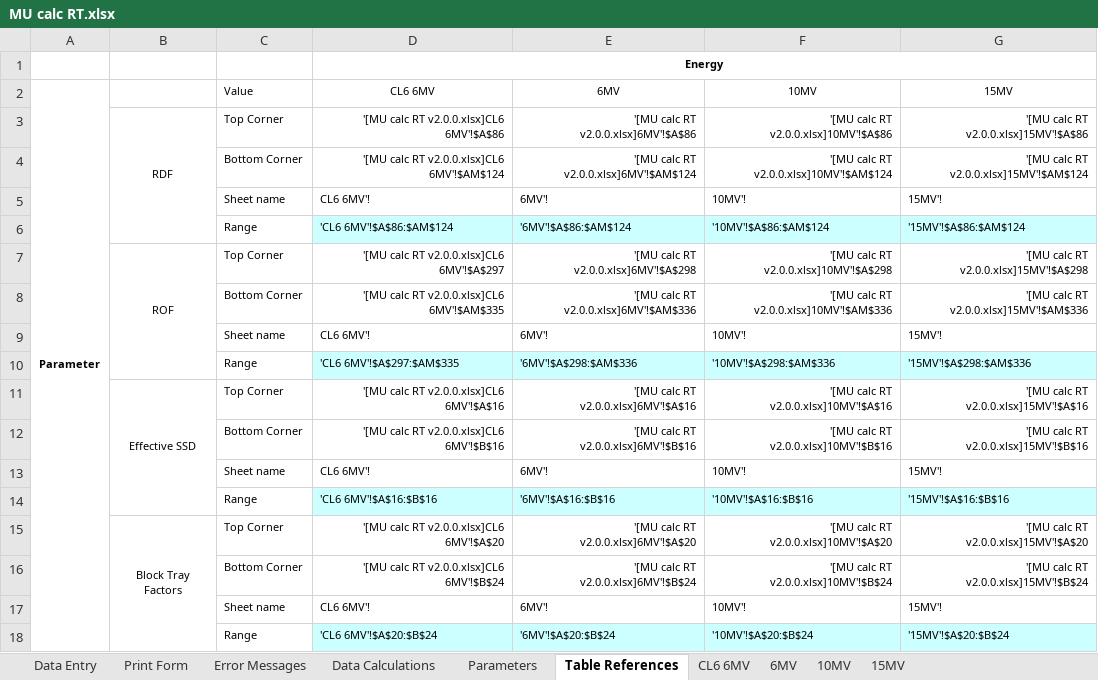
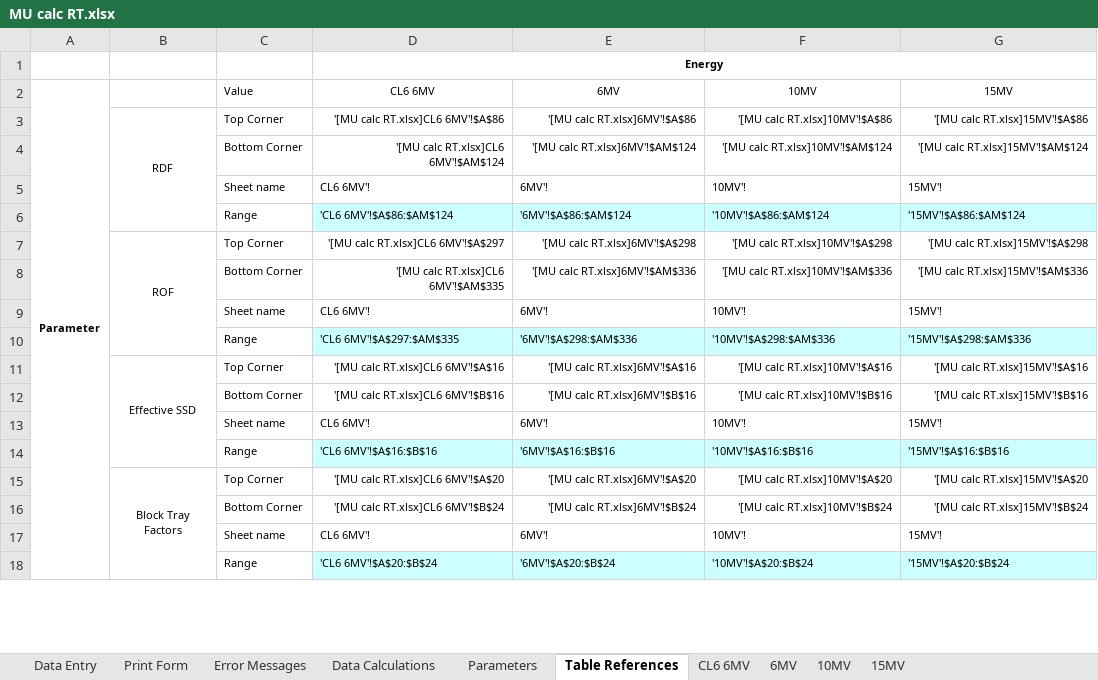
Before and after one commit to GregSal/MU-calc-RT, an Excel workbook: MU calc RT.xlsx, sheet Table References, drawn as a sheet; only a part is shown; values as stored, in another font and other column widths than the file's, no borders; conditional formats not drawn; the diff covers the shown part only; the diff names each change by its address in the sheet, - before the commit and + after, or states it on an @@ line.

```diff
--- a/MU calc RT.xlsx (sheet Table References)
+++ b/MU calc RT.xlsx (sheet Table References)
-D3: '[MU calc RT v2.0.0.xlsx]CL6 6MV'!$A$86
+D3: '[MU calc RT.xlsx]CL6 6MV'!$A$86
-E3: '[MU calc RT v2.0.0.xlsx]6MV'!$A$86
+E3: '[MU calc RT.xlsx]6MV'!$A$86
-F3: '[MU calc RT v2.0.0.xlsx]10MV'!$A$86
+F3: '[MU calc RT.xlsx]10MV'!$A$86
-G3: '[MU calc RT v2.0.0.xlsx]15MV'!$A$86
+G3: '[MU calc RT.xlsx]15MV'!$A$86
-D4: '[MU calc RT v2.0.0.xlsx]CL6 6MV'!$AM$124
+D4: '[MU calc RT.xlsx]CL6 6MV'!$AM$124
-E4: '[MU calc RT v2.0.0.xlsx]6MV'!$AM$124
+E4: '[MU calc RT.xlsx]6MV'!$AM$124
-F4: '[MU calc RT v2.0.0.xlsx]10MV'!$AM$124
+F4: '[MU calc RT.xlsx]10MV'!$AM$124
-G4: '[MU calc RT v2.0.0.xlsx]15MV'!$AM$124
+G4: '[MU calc RT.xlsx]15MV'!$AM$124
-D7: '[MU calc RT v2.0.0.xlsx]CL6 6MV'!$A$297
+D7: '[MU calc RT.xlsx]CL6 6MV'!$A$297
-E7: '[MU calc RT v2.0.0.xlsx]6MV'!$A$298
+E7: '[MU calc RT.xlsx]6MV'!$A$298
-F7: '[MU calc RT v2.0.0.xlsx]10MV'!$A$298
+F7: '[MU calc RT.xlsx]10MV'!$A$298
-G7: '[MU calc RT v2.0.0.xlsx]15MV'!$A$298
+G7: '[MU calc RT.xlsx]15MV'!$A$298
-D8: '[MU calc RT v2.0.0.xlsx]CL6 6MV'!$AM$335
+D8: '[MU calc RT.xlsx]CL6 6MV'!$AM$335
-E8: '[MU calc RT v2.0.0.xlsx]6MV'!$AM$336
+E8: '[MU calc RT.xlsx]6MV'!$AM$336
-F8: '[MU calc RT v2.0.0.xlsx]10MV'!$AM$336
+F8: '[MU calc RT.xlsx]10MV'!$AM$336
-G8: '[MU calc RT v2.0.0.xlsx]15MV'!$AM$336
+G8: '[MU calc RT.xlsx]15MV'!$AM$336
-D11: '[MU calc RT v2.0.0.xlsx]CL6 6MV'!$A$16
+D11: '[MU calc RT.xlsx]CL6 6MV'!$A$16
-E11: '[MU calc RT v2.0.0.xlsx]6MV'!$A$16
+E11: '[MU calc RT.xlsx]6MV'!$A$16
-F11: '[MU calc RT v2.0.0.xlsx]10MV'!$A$16
+F11: '[MU calc RT.xlsx]10MV'!$A$16
-G11: '[MU calc RT v2.0.0.xlsx]15MV'!$A$16
+G11: '[MU calc RT.xlsx]15MV'!$A$16
-D12: '[MU calc RT v2.0.0.xlsx]CL6 6MV'!$B$16
+D12: '[MU calc RT.xlsx]CL6 6MV'!$B$16
-E12: '[MU calc RT v2.0.0.xlsx]6MV'!$B$16
+E12: '[MU calc RT.xlsx]6MV'!$B$16
-F12: '[MU calc RT v2.0.0.xlsx]10MV'!$B$16
+F12: '[MU calc RT.xlsx]10MV'!$B$16
-G12: '[MU calc RT v2.0.0.xlsx]15MV'!$B$16
+G12: '[MU calc RT.xlsx]15MV'!$B$16
-D15: '[MU calc RT v2.0.0.xlsx]CL6 6MV'!$A$20
+D15: '[MU calc RT.xlsx]CL6 6MV'!$A$20
-E15: '[MU calc RT v2.0.0.xlsx]6MV'!$A$20
+E15: '[MU calc RT.xlsx]6MV'!$A$20
-F15: '[MU calc RT v2.0.0.xlsx]10MV'!$A$20
+F15: '[MU calc RT.xlsx]10MV'!$A$20
-G15: '[MU calc RT v2.0.0.xlsx]15MV'!$A$20
+G15: '[MU calc RT.xlsx]15MV'!$A$20
-D16: '[MU calc RT v2.0.0.xlsx]CL6 6MV'!$B$24
+D16: '[MU calc RT.xlsx]CL6 6MV'!$B$24
-E16: '[MU calc RT v2.0.0.xlsx]6MV'!$B$24
+E16: '[MU calc RT.xlsx]6MV'!$B$24
-F16: '[MU calc RT v2.0.0.xlsx]10MV'!$B$24
+F16: '[MU calc RT.xlsx]10MV'!$B$24
-G16: '[MU calc RT v2.0.0.xlsx]15MV'!$B$24
+G16: '[MU calc RT.xlsx]15MV'!$B$24
```
Also changed, not shown: 32 edited cells elsewhere in this sheet, sheet Print Form, sheet Data Entry.
